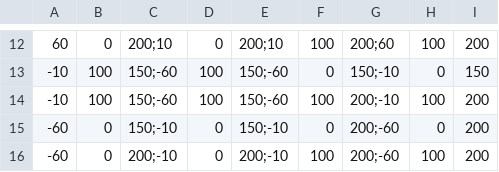
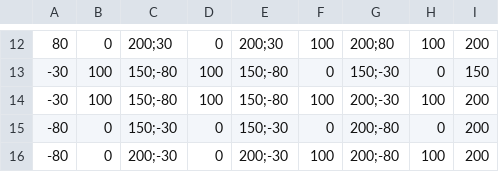
Before and after one commit to Bodzio712/GrafikaKomp, a CSV file: WirtualnaKam/scena.csv, drawn as a sheet; only a part is shown, gaps mark what is left out; the diff covers the shown part only.

```diff
--- a/WirtualnaKam/scena.csv
+++ b/WirtualnaKam/scena.csv
@@ -12,5 +12,5 @@
-60,0,200;10,0,200;10,100,200;60,100,200
--10,100,150;-60,100,150;-60,0,150;-10,0,150
--10,100,150;-60,100,150;-60,100,200;-10,100,200
--60,0,150;-10,0,150;-10,0,200;-60,0,200
--60,0,200;-10,0,200;-10,100,200;-60,100,200
+80,0,200;30,0,200;30,100,200;80,100,200
+-30,100,150;-80,100,150;-80,0,150;-30,0,150
+-30,100,150;-80,100,150;-80,100,200;-30,100,200
+-80,0,150;-30,0,150;-30,0,200;-80,0,200
+-80,0,200;-30,0,200;-30,100,200;-80,100,200
```
Also changed, not shown: 44 edited cells elsewhere in this file, 4 other files.
